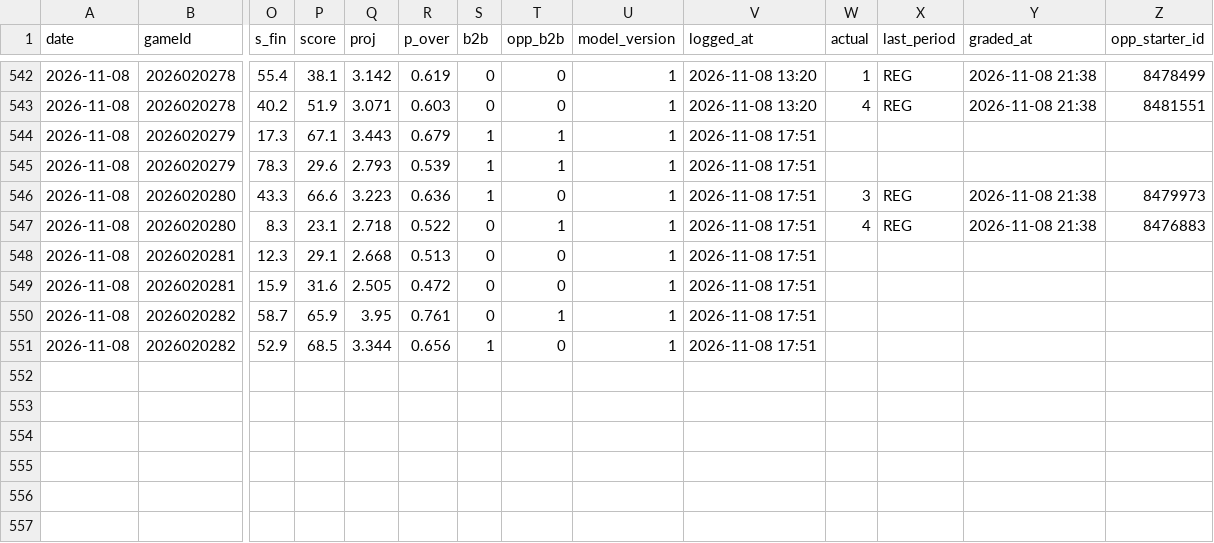
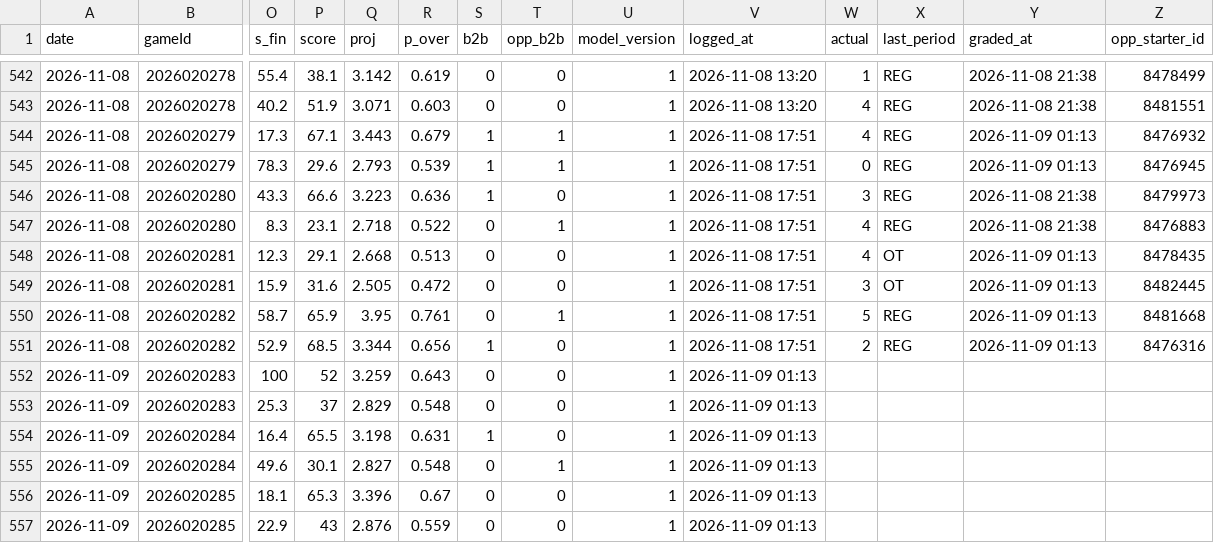
Before and after one commit to Johnbrick123/nhl-unders, a CSV file: monitor/log_2026-27.csv, drawn as a sheet; only a part is shown, gaps mark what is left out; rows hold the shown columns only; the diff names each change by its address in the sheet, - before the commit and + after, or states it on an @@ line.

```diff
--- a/monitor/log_2026-27.csv
+++ b/monitor/log_2026-27.csv
-W544 (actual): (empty)
+W544 (actual): 4
-X544:X545 (last_period): (empty)
+X544:X545 (last_period): REG
-Y544:Y545 (graded_at): (empty)
+Y544:Y545 (graded_at): 2026-11-09 01:13
-Z544 (opp_starter_id): (empty)
+Z544 (opp_starter_id): 8476932
-W545 (actual): (empty)
+W545 (actual): 0
-Z545 (opp_starter_id): (empty)
+Z545 (opp_starter_id): 8476945
-W548 (actual): (empty)
+W548 (actual): 4
-X548:X549 (last_period): (empty)
+X548:X549 (last_period): OT
-Y548:Y551 (graded_at): (empty)
+Y548:Y551 (graded_at): 2026-11-09 01:13
-Z548 (opp_starter_id): (empty)
+Z548 (opp_starter_id): 8478435
-W549 (actual): (empty)
+W549 (actual): 3
-Z549 (opp_starter_id): (empty)
+Z549 (opp_starter_id): 8482445
-W550 (actual): (empty)
+W550 (actual): 5
-X550:X551 (last_period): (empty)
+X550:X551 (last_period): REG
-Z550 (opp_starter_id): (empty)
+Z550 (opp_starter_id): 8481668
-W551 (actual): (empty)
+W551 (actual): 2
-Z551 (opp_starter_id): (empty)
+Z551 (opp_starter_id): 8476316
+row 552: 2026-11-09 | 2026020283 | 100 | 52 | 3.259 | 0.643 | 0 | 0 | 1 | 2026-11-09 01:13
+row 553: 2026-11-09 | 2026020283 | 25.3 | 37 | 2.829 | 0.548 | 0 | 0 | 1 | 2026-11-09 01:13
+row 554: 2026-11-09 | 2026020284 | 16.4 | 65.5 | 3.198 | 0.631 | 1 | 0 | 1 | 2026-11-09 01:13
+row 555: 2026-11-09 | 2026020284 | 49.6 | 30.1 | 2.827 | 0.548 | 0 | 1 | 1 | 2026-11-09 01:13
+row 556: 2026-11-09 | 2026020285 | 18.1 | 65.3 | 3.396 | 0.67 | 0 | 0 | 1 | 2026-11-09 01:13
+row 557: 2026-11-09 | 2026020285 | 22.9 | 43 | 2.876 | 0.559 | 0 | 0 | 1 | 2026-11-09 01:13
```
Also changed, not shown: 4 other files.
